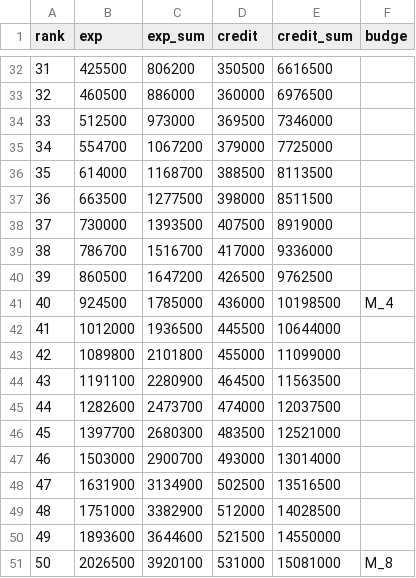
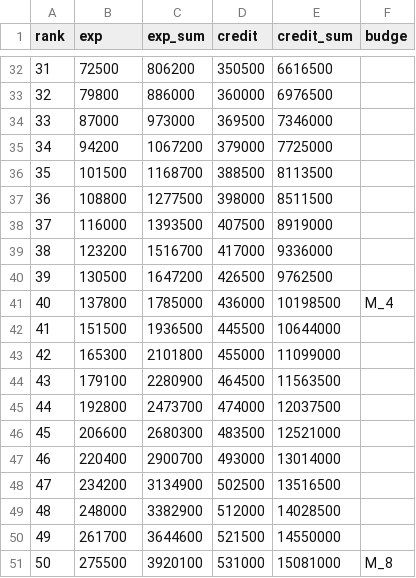
Before and after one commit to SorryImNub/WotbRankExpAndCreditCalculator, a CSV file: csv/Tier10.csv, drawn as a sheet; only a part is shown, gaps mark what is left out; the diff covers the shown part only.

```diff
--- a/csv/Tier10.csv
+++ b/csv/Tier10.csv
@@ -32,20 +32,20 @@ rank,exp,exp_sum,credit,credit_sum,budge
-31,425500,806200,350500,6616500,
-32,460500,886000,360000,6976500,
-33,512500,973000,369500,7346000,
-34,554700,1067200,379000,7725000,
-35,614000,1168700,388500,8113500,
-36,663500,1277500,398000,8511500,
-37,730000,1393500,407500,8919000,
-38,786700,1516700,417000,9336000,
-39,860500,1647200,426500,9762500,
-40,924500,1785000,436000,10198500,M_4
-41,1012000,1936500,445500,10644000,
-42,1089800,2101800,455000,11099000,
-43,1191100,2280900,464500,11563500,
-44,1282600,2473700,474000,12037500,
-45,1397700,2680300,483500,12521000,
-46,1503000,2900700,493000,13014000,
-47,1631900,3134900,502500,13516500,
-48,1751000,3382900,512000,14028500,
-49,1893600,3644600,521500,14550000,
-50,2026500,3920100,531000,15081000,M_8
+31,72500,806200,350500,6616500,
+32,79800,886000,360000,6976500,
+33,87000,973000,369500,7346000,
+34,94200,1067200,379000,7725000,
+35,101500,1168700,388500,8113500,
+36,108800,1277500,398000,8511500,
+37,116000,1393500,407500,8919000,
+38,123200,1516700,417000,9336000,
+39,130500,1647200,426500,9762500,
+40,137800,1785000,436000,10198500,M_4
+41,151500,1936500,445500,10644000,
+42,165300,2101800,455000,11099000,
+43,179100,2280900,464500,11563500,
+44,192800,2473700,474000,12037500,
+45,206600,2680300,483500,12521000,
+46,220400,2900700,493000,13014000,
+47,234200,3134900,502500,13516500,
+48,248000,3382900,512000,14028500,
+49,261700,3644600,521500,14550000,
+50,275500,3920100,531000,15081000,M_8
```
Also changed, not shown: 27 edited cells elsewhere in this file, csv/Tier8.csv, csv/tier6.csv, 1 other file.
